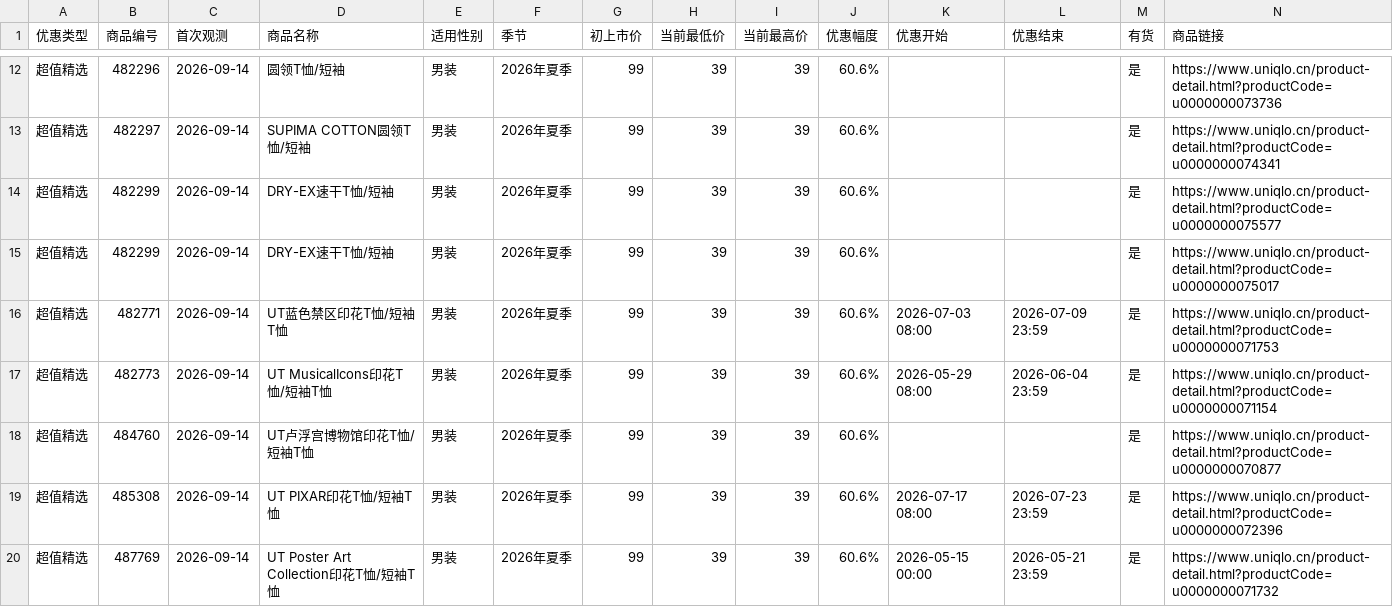
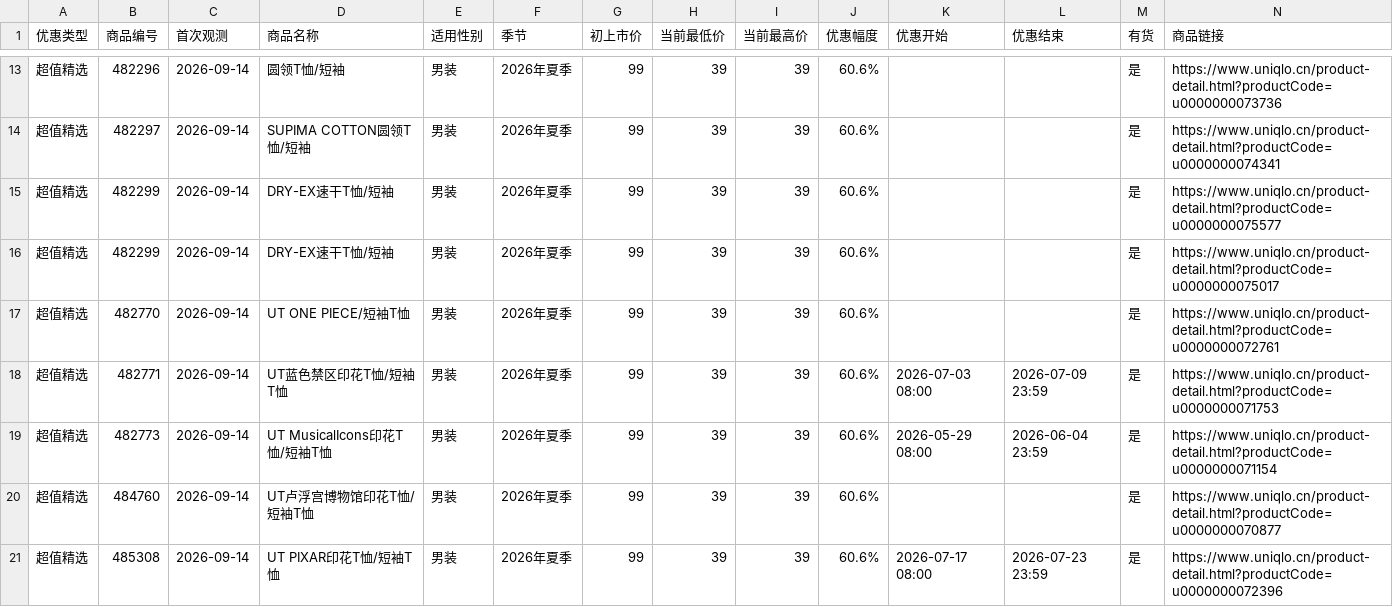
Before and after one commit to Lucashood008/uniqlo-cn-sale-site, a CSV file: latest.csv, drawn as a sheet; only a part is shown, gaps mark what is left out; the shorter side is filled out with more unchanged rows; the diff covers the shown part only.

```diff
--- a/latest.csv
+++ b/latest.csv
@@ -15,2 +16,3 @@
 超值精选,482299,2026-09-14,DRY-EX速干T恤/短袖,男装,2026年夏季,99,39,39,60.6%,,,是,https://www.uniqlo.cn/product-detail.html?productCode=u0000000075017
+超值精选,482770,2026-09-14,UT ONE PIECE/短袖T恤,男装,2026年夏季,99,39,39,60.6%,,,是,https://www.uniqlo.cn/product-detail.html?productCode=u0000000072761
 超值精选,482771,2026-09-14,UT蓝色禁区印花T恤/短袖T恤,男装,2026年夏季,99,39,39,60.6%,2026-07-03 08:00,2026-07-09 23:59,是,https://www.uniqlo.cn/product-detail.html?productCode=u0000000071753
```
Also changed, not shown: 6 added rows and 6 removed rows elsewhere in this file, 4 other files.
